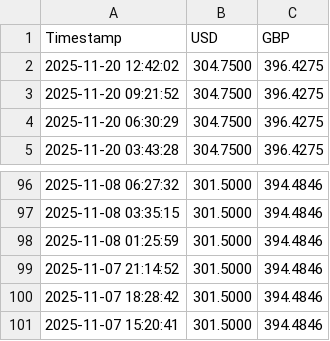
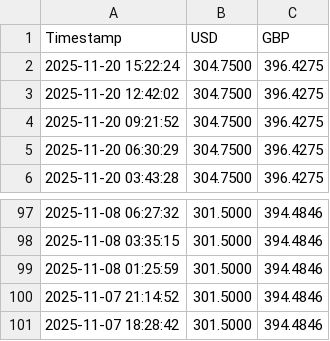
Before and after one commit to karikarantest/sampath-rates-tracker, a CSV file: latest_rates.csv, drawn as a sheet; only a part is shown, gaps mark what is left out; removed rows and columns are numbered as before the commit, all else as after; the diff names each change by its address in the sheet, - before the commit and + after, or states it on an @@ line.

```diff
--- a/latest_rates.csv
+++ b/latest_rates.csv
+row 2: 2025-11-20 15:22:24 | 304.7500 | 396.4275
-row 101: 2025-11-07 15:20:41 | 301.5000 | 394.4846
```
